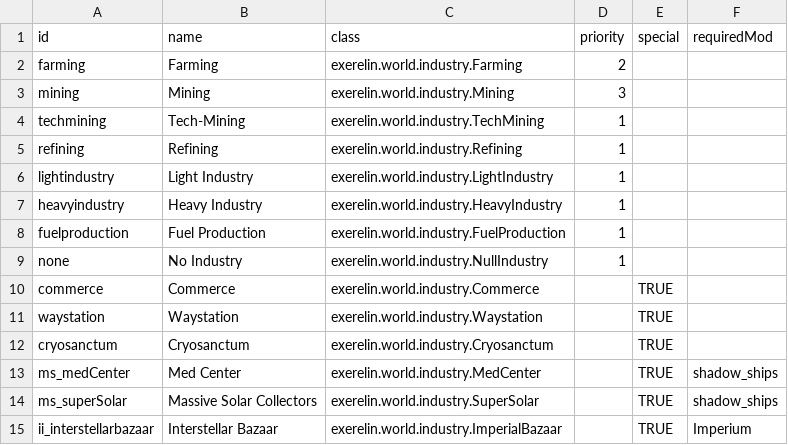
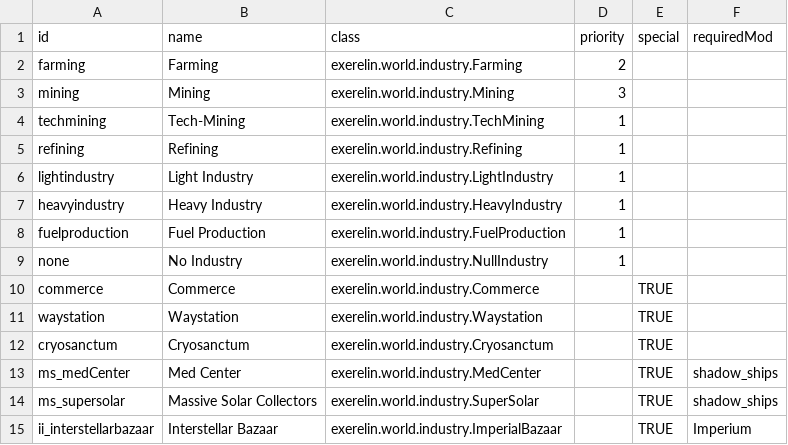
Before and after one commit to Histidine91/Nexerelin, a CSV file: data/config/exerelin/industryClassDefs.csv, drawn as a sheet.

Commit message:
Fix Shadowyards solar collector handling

```diff
--- a/data/config/exerelin/industryClassDefs.csv
+++ b/data/config/exerelin/industryClassDefs.csv
@@ -13,3 +13,3 @@ cryosanctum,Cryosanctum,exerelin.world.industry.Cryosanctum,,TRUE,
 ms_medCenter,Med Center,exerelin.world.industry.MedCenter,,TRUE,shadow_ships
-ms_superSolar,Massive Solar Collectors,exerelin.world.industry.SuperSolar,,TRUE,shadow_ships
+ms_supersolar,Massive Solar Collectors,exerelin.world.industry.SuperSolar,,TRUE,shadow_ships
 ii_interstellarbazaar,Interstellar Bazaar,exerelin.world.industry.ImperialBazaar,,TRUE,Imperium
```
